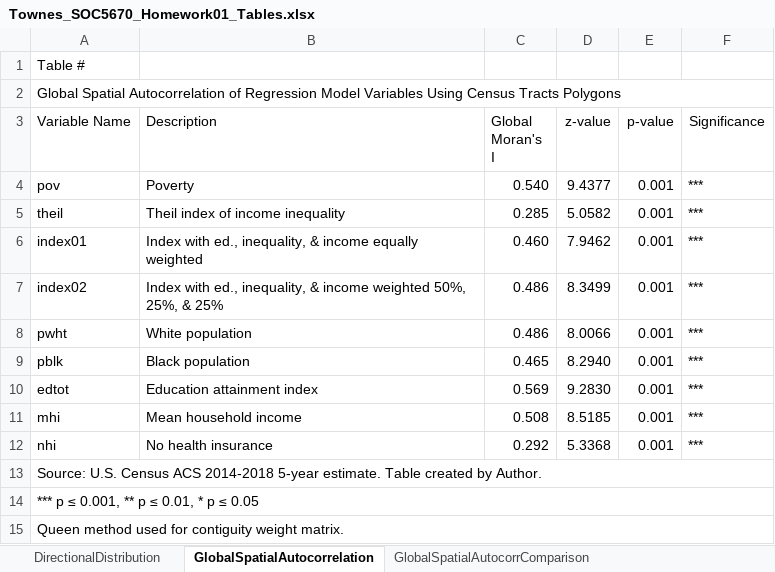
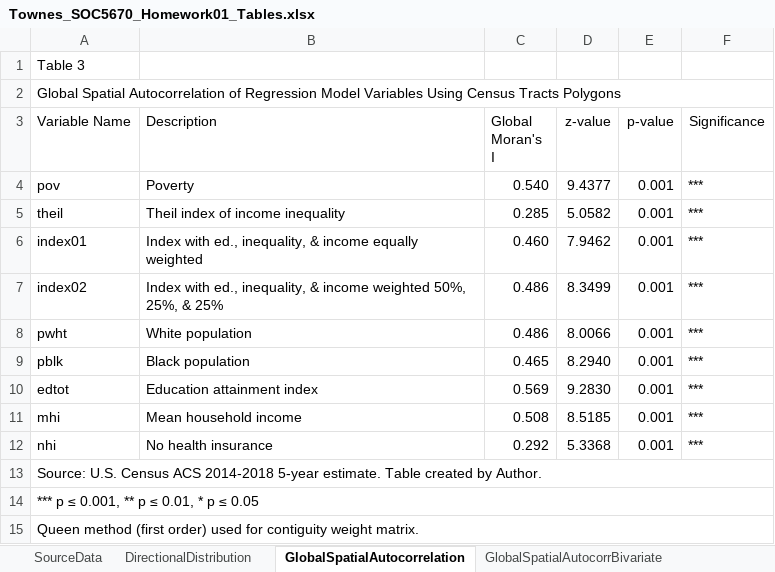
Before and after one commit to SLU-Courses-Townes/SOC5670, an Excel workbook: Assignments/Homework01/doc/Townes_SOC5670_Homework01_Tables.xlsx, sheet GlobalSpatialAutocorrelation, drawn as a sheet; values as stored, in another font and other column widths than the file's, no borders; the diff names each change by its address in the sheet, - before the commit and + after, or states it on an @@ line.

Commit message:
Added tables and Figures 1 through 5 to Homework01 paper

```diff
--- a/Assignments/Homework01/doc/Townes_SOC5670_Homework01_Tables.xlsx (sheet GlobalSpatialAutocorrelation)
+++ b/Assignments/Homework01/doc/Townes_SOC5670_Homework01_Tables.xlsx (sheet GlobalSpatialAutocorrelation)
+sheet tab: SourceData
-A1 (Variable Name): Table #
+A1 (Variable Name): Table 3
-A15 (Variable Name): Queen method used for…
+A15 (Variable Name): Queen method (first order) used for…
```
Also changed, not shown: sheet GlobalSpatialAutocorrComparison, sheet GlobalSpatialAutocorrBivariate, sheet DirectionalDistribution, other sheet tabs, 10 other files.
